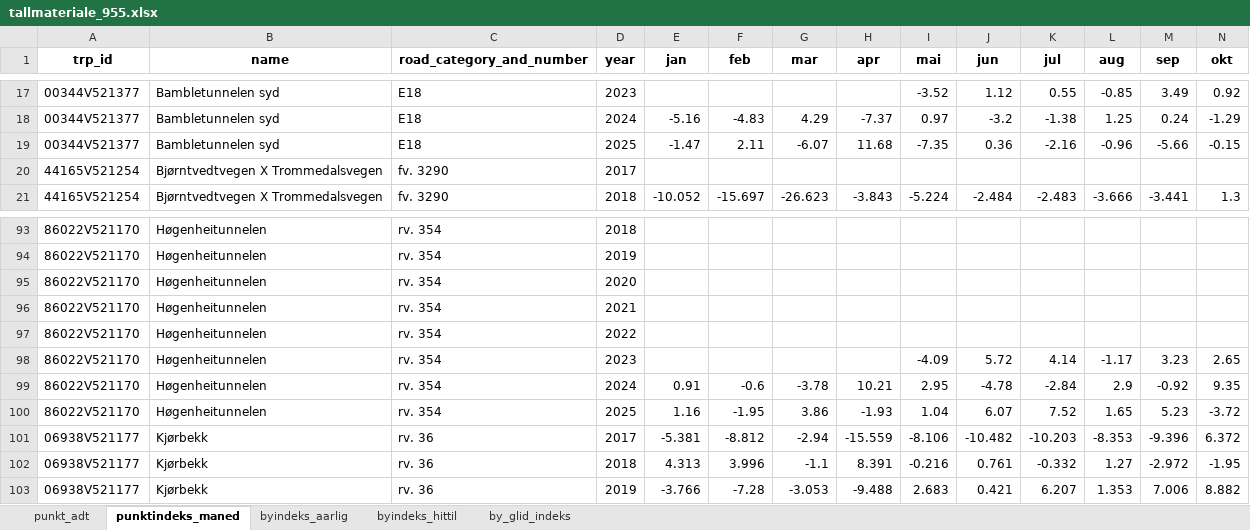
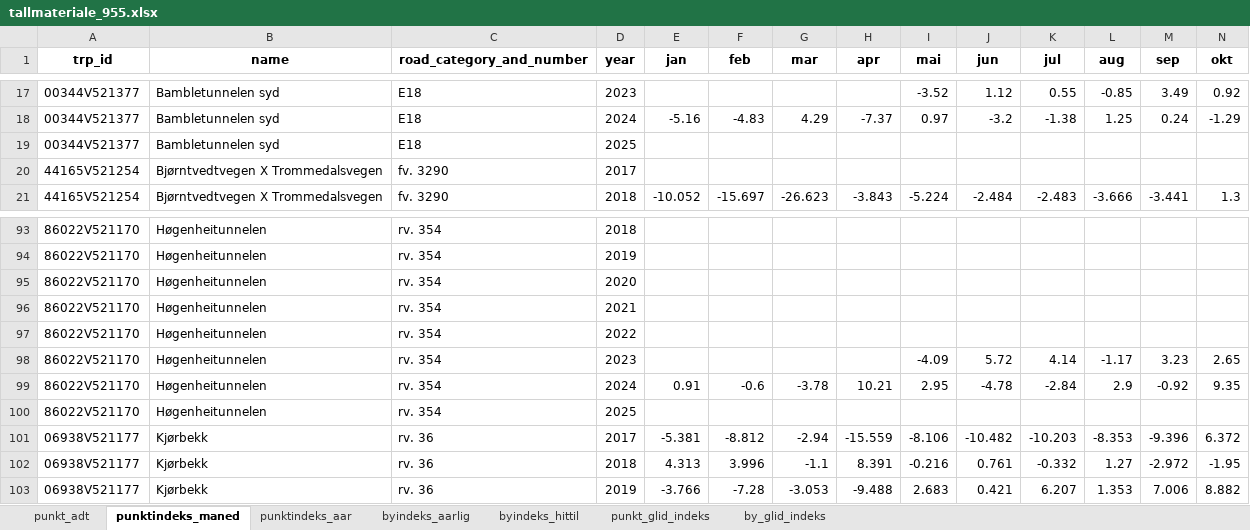
Before and after one commit to snohan/byindeks, an Excel workbook: data_indexpoints_tidy/tallmateriale_955.xlsx, sheet punktindeks_maned, drawn as a sheet; only a part is shown, gaps mark what is left out; values as stored, in another font and other column widths than the file's, no borders; removed rows and columns are numbered as before the commit, all else as after; rows hold the shown columns only; the diff names each change by its address in the sheet, - before the commit and + after, or states it on an @@ line.

```diff
--- a/data_indexpoints_tidy/tallmateriale_955.xlsx (sheet punktindeks_maned)
+++ b/data_indexpoints_tidy/tallmateriale_955.xlsx (sheet punktindeks_maned)
+sheet tab: punktindeks_aar
+sheet tab: punkt_glid_indeks
-row 19: 00344V521377 | Bambletunnelen syd | E18 | 2025 | -1.47 | 2.11 | -6.07 | 11.68 | -7.35 | 0.36 | -2.16 | -0.96 | -5.66 | -0.15
+row 19: 00344V521377 | Bambletunnelen syd | E18 | 2025
-row 100: 86022V521170 | Høgenheitunnelen | rv. 354 | 2025 | 1.16 | -1.95 | 3.86 | -1.93 | 1.04 | 6.07 | 7.52 | 1.65 | 5.23 | -3.72
+row 100: 86022V521170 | Høgenheitunnelen | rv. 354 | 2025
```
Also changed, not shown: sheet by_glid_indeks, sheet byindeks_aarlig, sheet byindeks_hittil, sheet punkt_adt, 4 other files.
